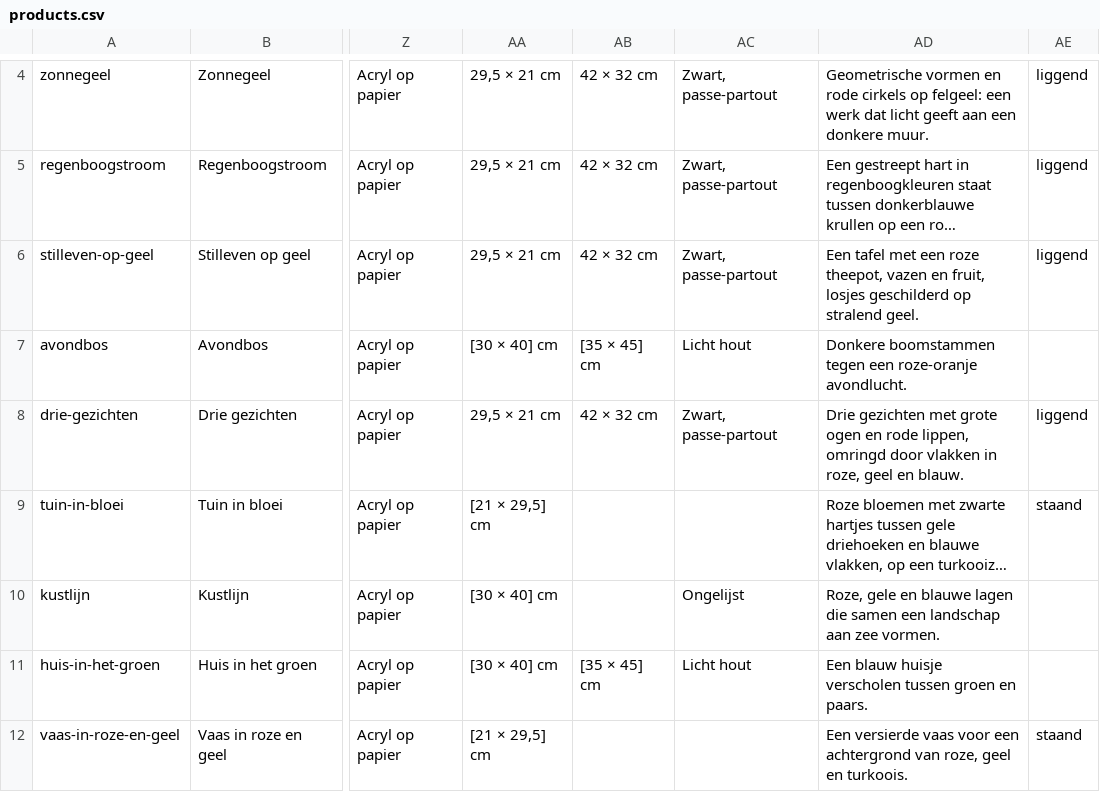
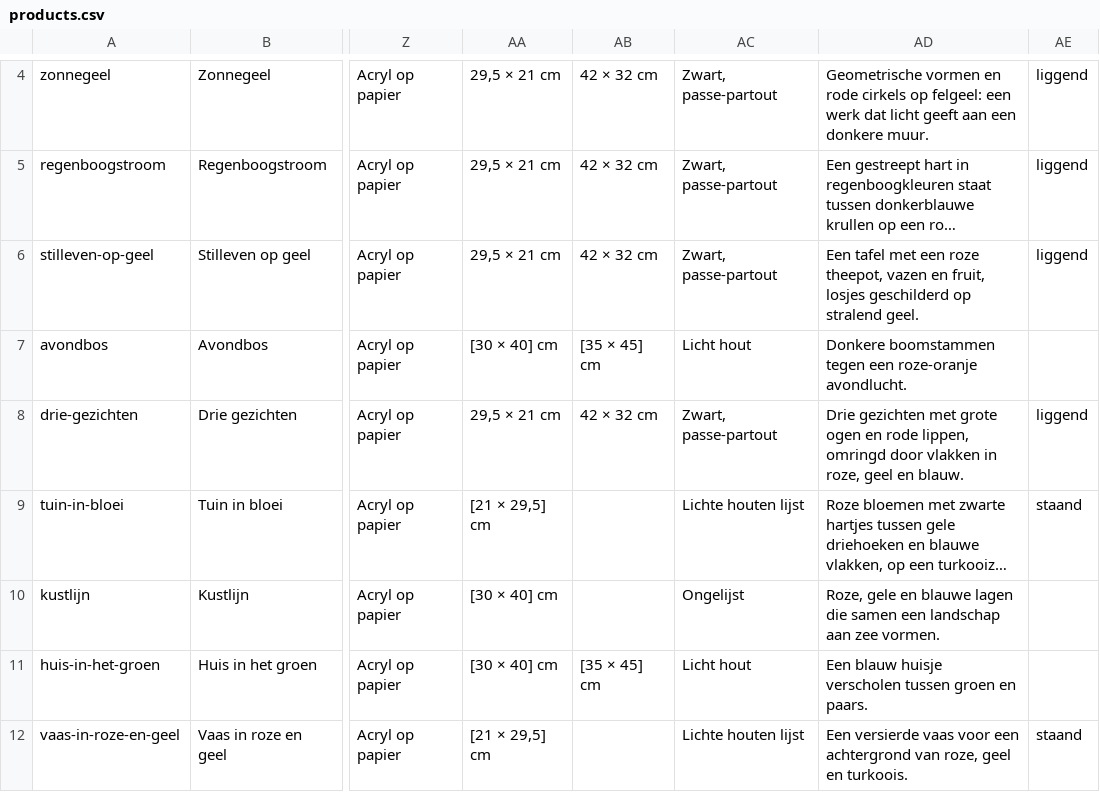
Before and after one commit to Garuda31/Art-, a CSV file: products.csv, drawn as a sheet; only a part is shown, gaps mark what is left out; long unchanged cells end in …; the diff names each change by its address in the sheet, - before the commit and + after, or states it on an @@ line.

```diff
--- a/products.csv
+++ b/products.csv
-AC9: (empty)
+AC9: Lichte houten lijst
-AC12: (empty)
+AC12: Lichte houten lijst
```
Also changed, not shown: 47 other files.
